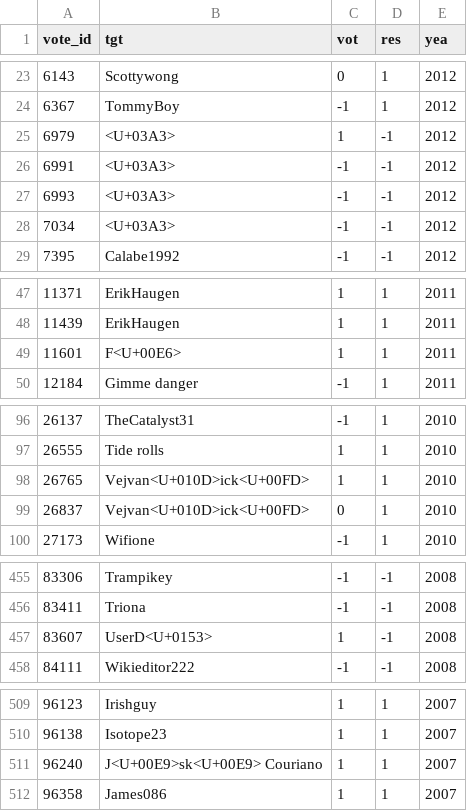
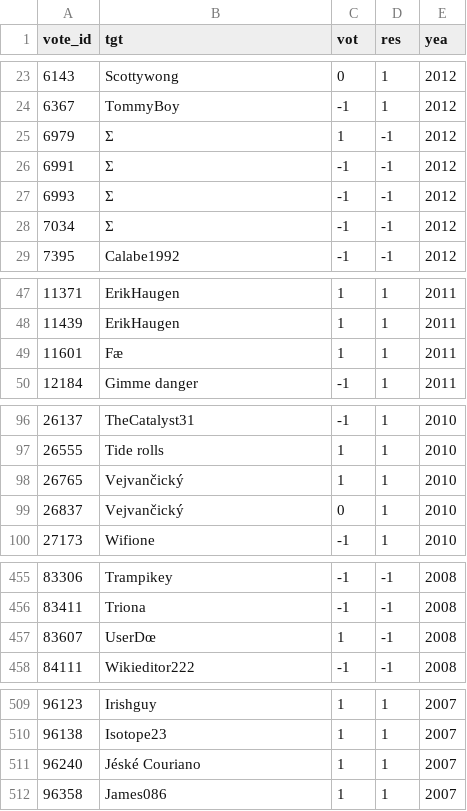
Before and after one commit to toradol-colati/em1421-smwa, a CSV file: data/processed/records_without_voter.csv, drawn as a sheet; only a part is shown, gaps mark what is left out; the diff covers the shown part only.

```diff
--- a/data/processed/records_without_voter.csv
+++ b/data/processed/records_without_voter.csv
@@ -24,6 +24,6 @@
 6367,"TommyBoy",-1,1,2012
-6979,"<U+03A3>",1,-1,2012
-6991,"<U+03A3>",-1,-1,2012
-6993,"<U+03A3>",-1,-1,2012
-7034,"<U+03A3>",-1,-1,2012
+6979,"Σ",1,-1,2012
+6991,"Σ",-1,-1,2012
+6993,"Σ",-1,-1,2012
+7034,"Σ",-1,-1,2012
 7395,"Calabe1992",-1,-1,2012
@@ -48,3 +48,3 @@
 11439,"ErikHaugen",1,1,2011
-11601,"F<U+00E6>",1,1,2011
+11601,"Fæ",1,1,2011
 12184,"Gimme danger",-1,1,2011
@@ -97,4 +97,4 @@
 26555,"Tide rolls",1,1,2010
-26765,"Vejvan<U+010D>ick<U+00FD>",1,1,2010
-26837,"Vejvan<U+010D>ick<U+00FD>",0,1,2010
+26765,"Vejvančický",1,1,2010
+26837,"Vejvančický",0,1,2010
 27173,"Wifione",-1,1,2010
@@ -456,3 +456,3 @@
 83411,"Triona",-1,-1,2008
-83607,"UserD<U+0153>",1,-1,2008
+83607,"UserDœ",1,-1,2008
 84111,"Wikieditor222",-1,-1,2008
@@ -510,3 +510,3 @@
 96138,"Isotope23",1,1,2007
-96240,"J<U+00E9>sk<U+00E9> Couriano",1,1,2007
+96240,"Jéské Couriano",1,1,2007
 96358,"James086",1,1,2007
```
Also changed, not shown: 2 edited cells elsewhere in this file, data/processed/03_match_wikielec.csv, output/results/community_method_check.csv, 43 other files.
